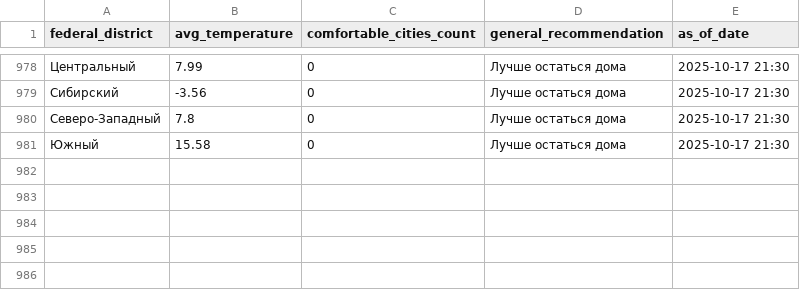
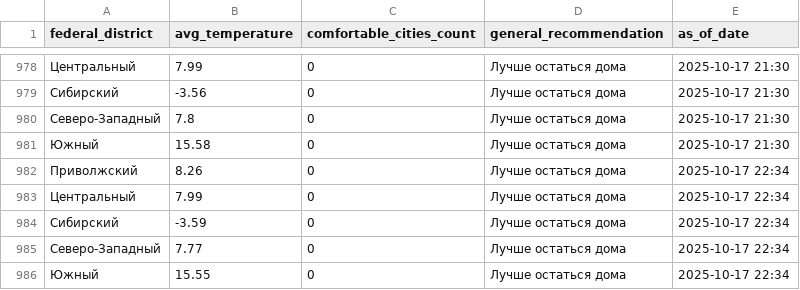
Before and after one commit to julia-JT/Weather_tourism_pipeline, a CSV file: data/aggregated/federal_districts_summary.csv, drawn as a sheet; only a part is shown, gaps mark what is left out; the diff names each change by its address in the sheet, - before the commit and + after, or states it on an @@ line.

```diff
--- a/data/aggregated/federal_districts_summary.csv
+++ b/data/aggregated/federal_districts_summary.csv
+row 982: Приволжский | 8.26 | 0 | Лучше остаться дома | 2025-10-17 22:34
+row 983: Центральный | 7.99 | 0 | Лучше остаться дома | 2025-10-17 22:34
+row 984: Сибирский | -3.59 | 0 | Лучше остаться дома | 2025-10-17 22:34
+row 985: Северо-Западный | 7.77 | 0 | Лучше остаться дома | 2025-10-17 22:34
+row 986: Южный | 15.55 | 0 | Лучше остаться дома | 2025-10-17 22:34
```
Also changed, not shown: data/aggregated/city_tourism_rating.csv, data/aggregated/travel_recommendations.csv, 19 other files.
